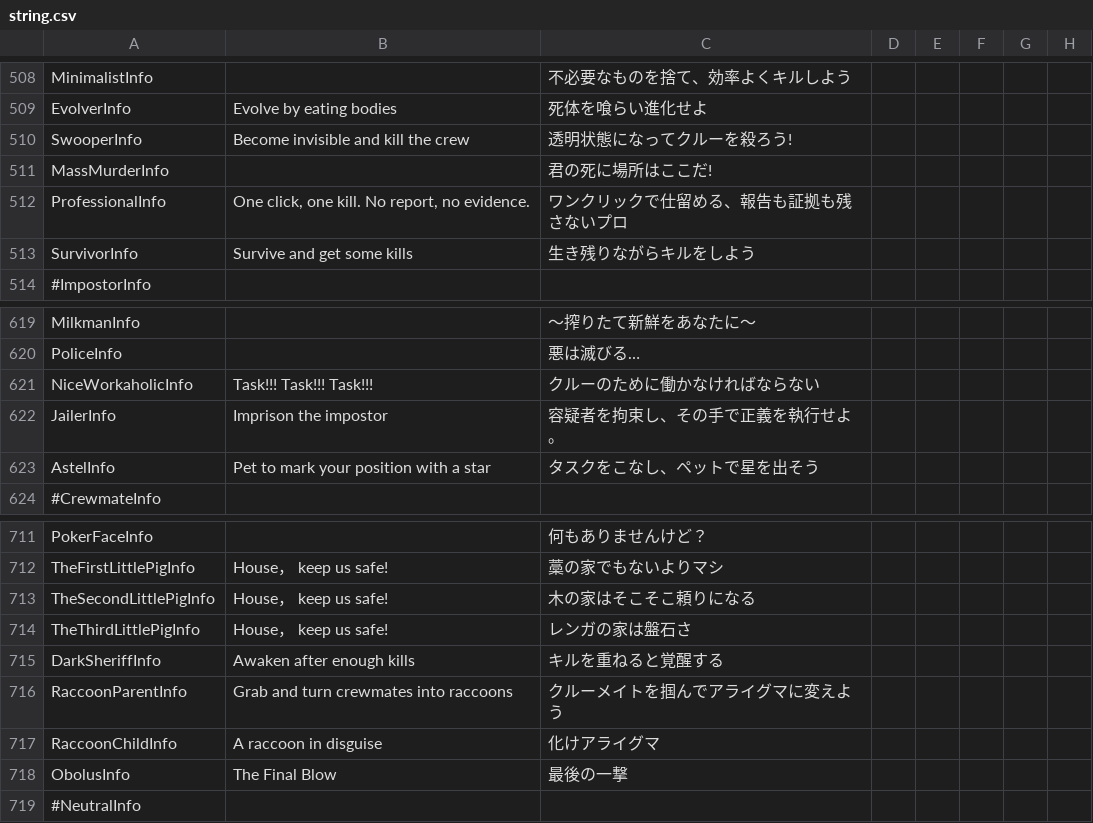
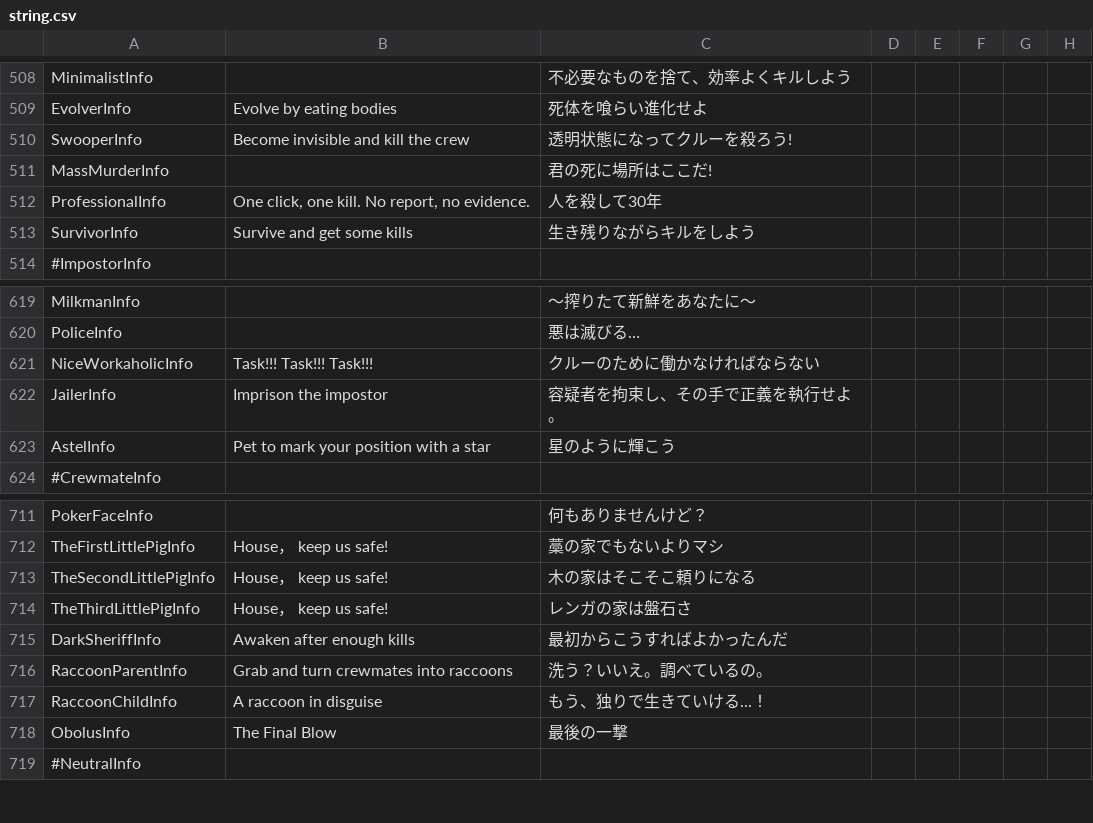
Before and after one commit to rar006/TownOfHost-hamo, a CSV file: Resources/string.csv, drawn as a sheet; only a part is shown, gaps mark what is left out.

Commit message:
一部役職のInfo変更

```diff
--- a/Resources/string.csv
+++ b/Resources/string.csv
@@ -511,3 +511,3 @@
 "MassMurderInfo","","君の死に場所はここだ!"
-"ProfessionalInfo","One click, one kill. No report, no evidence.","ワンクリックで仕留める、報告も証拠も残さないプロ"
+"ProfessionalInfo","One click, one kill. No report, no evidence.","人を殺して30年"
 "SurvivorInfo","Survive and get some kills","生き残りながらキルをしよう"
@@ -622,3 +622,3 @@
 "JailerInfo","Imprison the impostor","容疑者を拘束し、その手で正義を執行せよ。"
-"AstelInfo","Pet to mark your position with a star","タスクをこなし、ペットで星を出そう"
+"AstelInfo","Pet to mark your position with a star","星のように輝こう"
 "#CrewmateInfo"
@@ -714,5 +714,5 @@
 "TheThirdLittlePigInfo","House， keep us safe!","レンガの家は盤石さ"
-"DarkSheriffInfo","Awaken after enough kills","キルを重ねると覚醒する"
-"RaccoonParentInfo","Grab and turn crewmates into raccoons","クルーメイトを掴んでアライグマに変えよう"
-"RaccoonChildInfo","A raccoon in disguise","化けアライグマ"
+"DarkSheriffInfo","Awaken after enough kills","最初からこうすればよかったんだ"
+"RaccoonParentInfo","Grab and turn crewmates into raccoons","洗う？いいえ。調べているの。"
+"RaccoonChildInfo","A raccoon in disguise","もう、独りで生きていける...！"
 "ObolusInfo","The Final Blow","最後の一撃"
```
